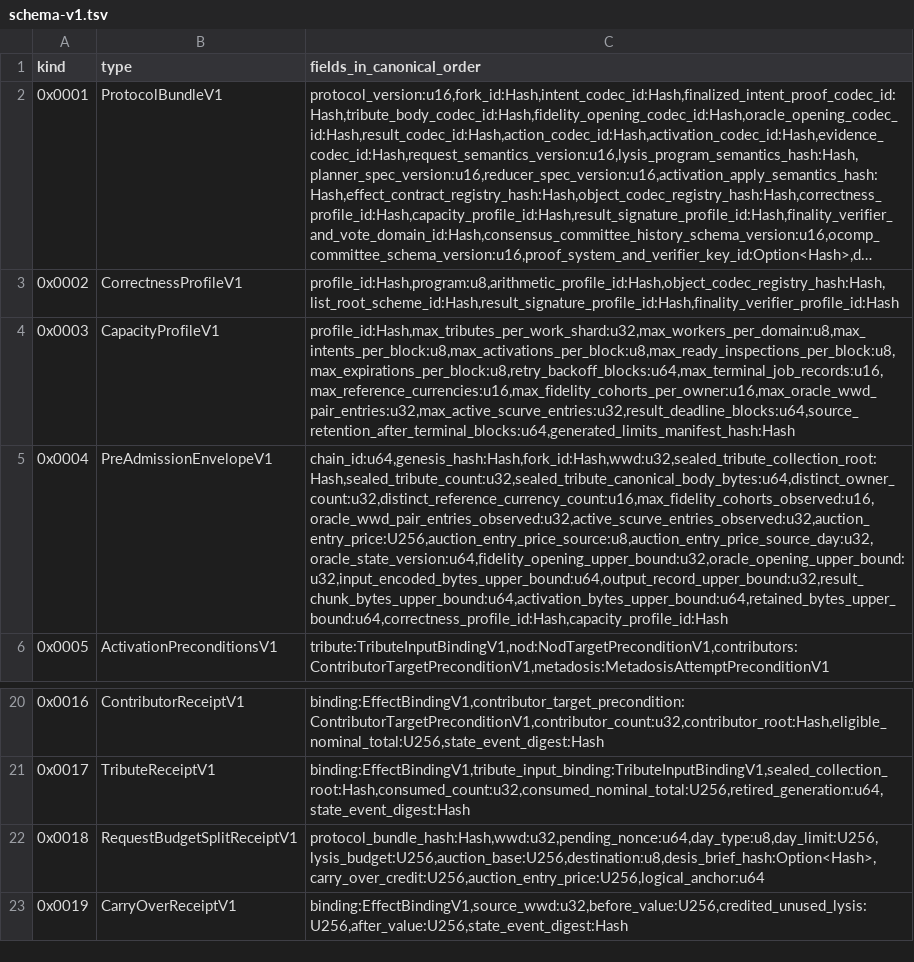
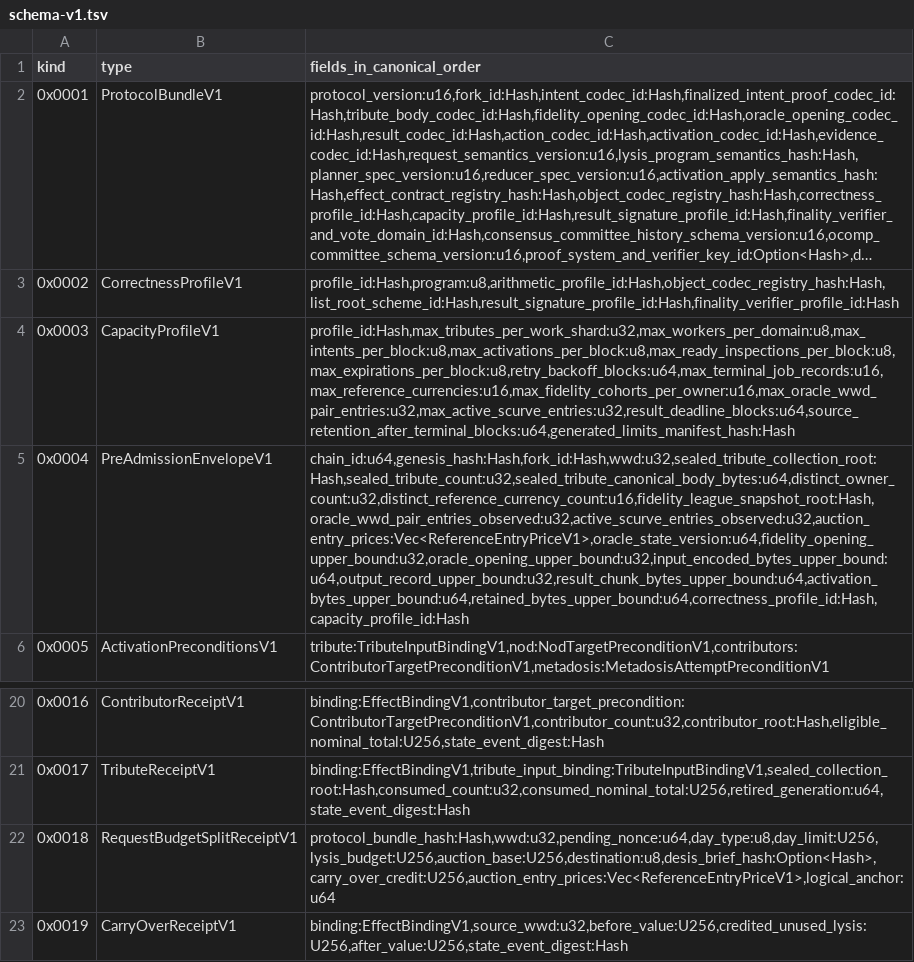
Before and after one commit to outbe/outbe-chain, a TSV file: crates/system/ocomp-protocol/registry/schema-v1.tsv, drawn as a sheet; only a part is shown, gaps mark what is left out; long unchanged cells end in …; the diff names each change by its address in the sheet, - before the commit and + after, or states it on an @@ line.

Commit message:
fix(intex): close the review findings across the currency paths
Ten defects the deep review surfaced, none of which the tests could see.

The Called scan gained a per-block budget but no cursor, so every run
re-walked a currency's lowest bins and the series above the budget were
never force-called. It now resumes where it stopped, as qualification does.

Issuance batching never engaged: a day emits its legs series by series, so
one chain's legs are never adjacent, and matching only the newest message
opened a fresh one every time. The message to fill is now the last one for
that chain — the test that pinned the broken shape pinned it as correct.

The day's price table was unbounded while the wire carries at most six
rows, so a seventh priceable currency would have stopped the auction from
starting anywhere. It is now bounded where the letters are already
filtered, and both filters run after ordering by currency, so the two brief
paths — which collect prices in different orders — resolve the same day to
the same table instead of disagreeing on which currency is biddable.

An ISO number wider than three digits was folded rather than refused, which
spelled two currencies the same way and would have reverted a day's
clearing on the duplicate. The two settlement routes rounded in opposite
directions, so the same series cost a minor unit more through one door than
the other. The price-row decoder never re-applied its cap inbound, unlike
every other variable-length decoder here. The envelope's price-table
invariant was written but never wired into the codec. The canonical schema
registry still described the fields these structs carried yesterday. A
failed pair lookup reached the settler dressed as "no rate published". And
the settlement token list took the whole response down when a single
issuance-currency token could not be priced.

```diff
--- a/crates/system/ocomp-protocol/registry/schema-v1.tsv
+++ b/crates/system/ocomp-protocol/registry/schema-v1.tsv
-C5 (fields_in_canonical_order): chain_id:u64,genesis_hash:Hash,fork_id:Hash,wwd:u32,sealed_tribute_collection_root:Hash,sealed_tribute_count:u32,sealed_tribute_canonical_body_bytes:u64,distinct_owner_count:u32,distinct_reference_currency_count:u16,max_fidelity_cohorts_observed:u16,oracle_wwd_pair_entries_observed:u32,active_scurve_entries_observed:u32,auction_entry_price:U256,auction_entry_price_source:u8,auction_entry_price_source_day:u32,oracle_state_version:u64,fidelity_opening_upper_bound:u32,oracle_opening_upper_bound:u32,input_encoded_bytes_upper_bound:u64,output_record_upper_bound:u32,result_chunk_bytes_upper_bound:u64,activation_bytes_upper_bound:u64,retained_bytes_upper_bound:u64,correctness_profile_id:Hash,capacity_profile_id:Hash
+C5 (fields_in_canonical_order): chain_id:u64,genesis_hash:Hash,fork_id:Hash,wwd:u32,sealed_tribute_collection_root:Hash,sealed_tribute_count:u32,sealed_tribute_canonical_body_bytes:u64,distinct_owner_count:u32,distinct_reference_currency_count:u16,fidelity_league_snapshot_root:Hash,oracle_wwd_pair_entries_observed:u32,active_scurve_entries_observed:u32,auction_entry_prices:Vec<ReferenceEntryPriceV1>,oracle_state_version:u64,fidelity_opening_upper_bound:u32,oracle_opening_upper_bound:u32,input_encoded_bytes_upper_bound:u64,output_record_upper_bound:u32,result_chunk_bytes_upper_bound:u64,activation_bytes_upper_bound:u64,retained_bytes_upper_bound:u64,correctness_profile_id:Hash,capacity_profile_id:Hash
-C22 (fields_in_canonical_order): protocol_bundle_hash:Hash,wwd:u32,pending_nonce:u64,day_type:u8,day_limit:U256,lysis_budget:U256,auction_base:U256,destination:u8,desis_brief_hash:Option<Hash>,carry_over_credit:U256,auction_entry_price:U256,logical_anchor:u64
+C22 (fields_in_canonical_order): protocol_bundle_hash:Hash,wwd:u32,pending_nonce:u64,day_type:u8,day_limit:U256,lysis_budget:U256,auction_base:U256,destination:u8,desis_brief_hash:Option<Hash>,carry_over_credit:U256,auction_entry_prices:Vec<ReferenceEntryPriceV1>,logical_anchor:u64
```
Also changed, not shown: 17 other files.
